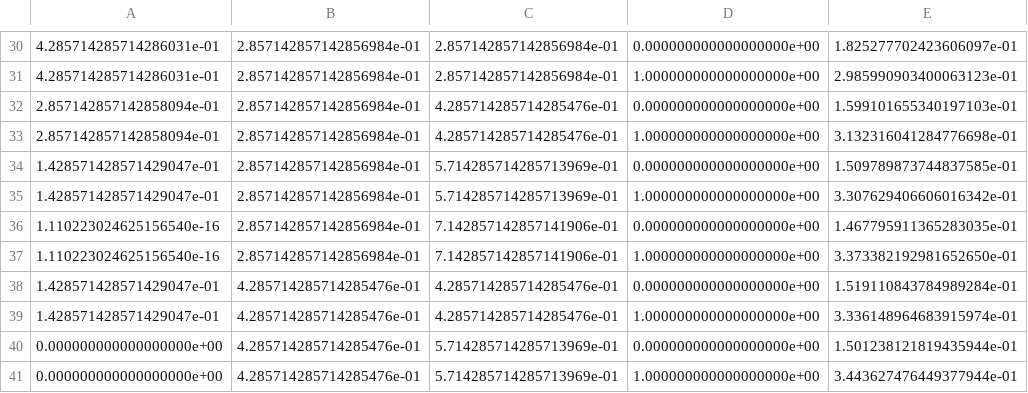
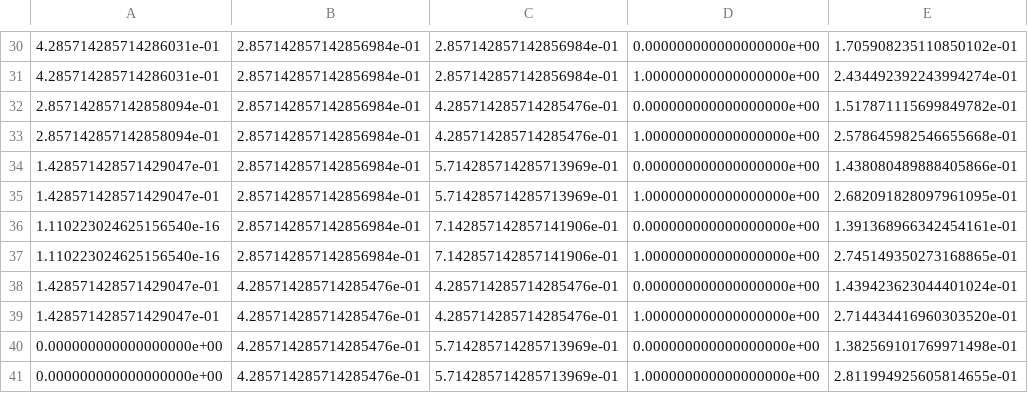
Before and after one commit to ericschulman/tx_milk_2yp, a CSV file: funcs/value.csv, drawn as a sheet; only a part is shown, gaps mark what is left out; the diff covers the shown part only.

```diff
--- a/funcs/value.csv
+++ b/funcs/value.csv
@@ -30,12 +30,12 @@
-4.285714285714286031e-01,2.857142857142856984e-01,2.857142857142856984e-01,0.000000000000000000e+00,1.825277702423606097e-01
-4.285714285714286031e-01,2.857142857142856984e-01,2.857142857142856984e-01,1.000000000000000000e+00,2.985990903400063123e-01
-2.857142857142858094e-01,2.857142857142856984e-01,4.285714285714285476e-01,0.000000000000000000e+00,1.599101655340197103e-01
-2.857142857142858094e-01,2.857142857142856984e-01,4.285714285714285476e-01,1.000000000000000000e+00,3.132316041284776698e-01
-1.428571428571429047e-01,2.857142857142856984e-01,5.714285714285713969e-01,0.000000000000000000e+00,1.509789873744837585e-01
-1.428571428571429047e-01,2.857142857142856984e-01,5.714285714285713969e-01,1.000000000000000000e+00,3.307629406606016342e-01
-1.110223024625156540e-16,2.857142857142856984e-01,7.142857142857141906e-01,0.000000000000000000e+00,1.467795911365283035e-01
-1.110223024625156540e-16,2.857142857142856984e-01,7.142857142857141906e-01,1.000000000000000000e+00,3.373382192981652650e-01
-1.428571428571429047e-01,4.285714285714285476e-01,4.285714285714285476e-01,0.000000000000000000e+00,1.519110843784989284e-01
-1.428571428571429047e-01,4.285714285714285476e-01,4.285714285714285476e-01,1.000000000000000000e+00,3.336148964683915974e-01
-0.000000000000000000e+00,4.285714285714285476e-01,5.714285714285713969e-01,0.000000000000000000e+00,1.501238121819435944e-01
-0.000000000000000000e+00,4.285714285714285476e-01,5.714285714285713969e-01,1.000000000000000000e+00,3.443627476449377944e-01
+4.285714285714286031e-01,2.857142857142856984e-01,2.857142857142856984e-01,0.000000000000000000e+00,1.705908235110850102e-01
+4.285714285714286031e-01,2.857142857142856984e-01,2.857142857142856984e-01,1.000000000000000000e+00,2.434492392243994274e-01
+2.857142857142858094e-01,2.857142857142856984e-01,4.285714285714285476e-01,0.000000000000000000e+00,1.517871115699849782e-01
+2.857142857142858094e-01,2.857142857142856984e-01,4.285714285714285476e-01,1.000000000000000000e+00,2.578645982546655668e-01
+1.428571428571429047e-01,2.857142857142856984e-01,5.714285714285713969e-01,0.000000000000000000e+00,1.438080489888405866e-01
+1.428571428571429047e-01,2.857142857142856984e-01,5.714285714285713969e-01,1.000000000000000000e+00,2.682091828097961095e-01
+1.110223024625156540e-16,2.857142857142856984e-01,7.142857142857141906e-01,0.000000000000000000e+00,1.391368966342454161e-01
+1.110223024625156540e-16,2.857142857142856984e-01,7.142857142857141906e-01,1.000000000000000000e+00,2.745149350273168865e-01
+1.428571428571429047e-01,4.285714285714285476e-01,4.285714285714285476e-01,0.000000000000000000e+00,1.439423623044401024e-01
+1.428571428571429047e-01,4.285714285714285476e-01,4.285714285714285476e-01,1.000000000000000000e+00,2.714434416960303520e-01
+0.000000000000000000e+00,4.285714285714285476e-01,5.714285714285713969e-01,0.000000000000000000e+00,1.382569101769971498e-01
+0.000000000000000000e+00,4.285714285714285476e-01,5.714285714285713969e-01,1.000000000000000000e+00,2.811994925605814655e-01
```
Also changed, not shown: 28 edited cells elsewhere in this file, funcs/policy.csv, 2 other files.
